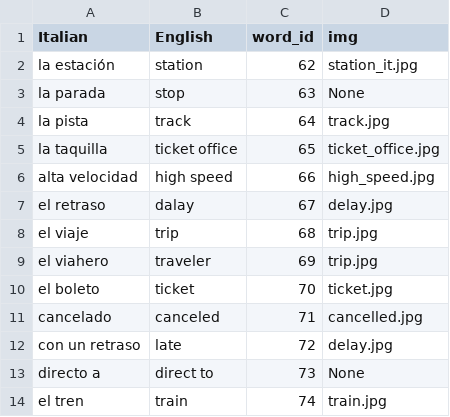
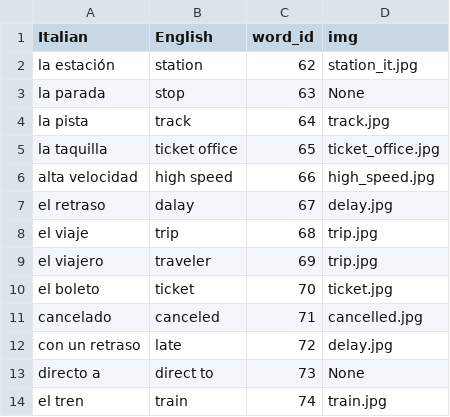
Before and after one commit to romanov-lyubomir/eurodict, a CSV file: static/data/spanish/vocabulary/transport.csv, drawn as a sheet.

Commit message:
Fix el viajero, extend europe.jpg

```diff
--- a/static/data/spanish/vocabulary/transport.csv
+++ b/static/data/spanish/vocabulary/transport.csv
@@ -8,3 +8,3 @@ el retraso,dalay,67,delay.jpg
 el viaje,trip,68,trip.jpg
-el viahero,traveler,69,trip.jpg
+el viajero,traveler,69,trip.jpg
 el boleto,ticket,70,ticket.jpg
```
Also changed, not shown: 10 other files.
